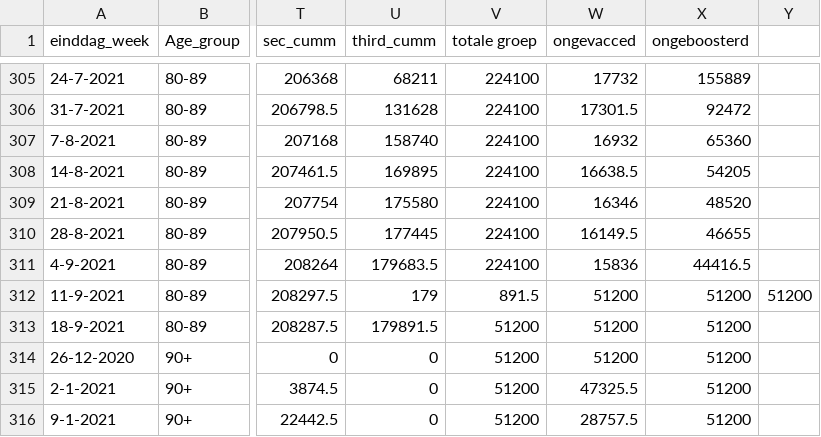
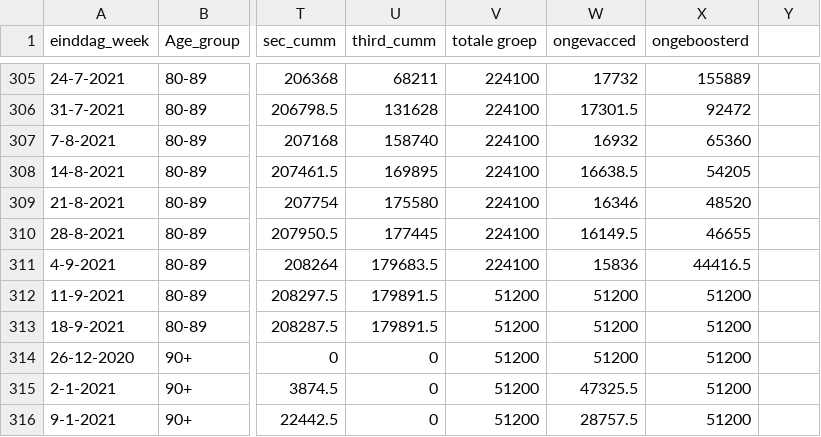
Before and after one commit to rcsmit/COVIDcases, a CSV file: input/israel_zijlstra/israel_zijlstra_mastersheet.csv, drawn as a sheet; only a part is shown, gaps mark what is left out; the diff names each change by its address in the sheet, - before the commit and + after, or states it on an @@ line.

Commit message:
Update israel_zijlstra_mastersheet.csv

```diff
--- a/input/israel_zijlstra/israel_zijlstra_mastersheet.csv
+++ b/input/israel_zijlstra/israel_zijlstra_mastersheet.csv
-U312 (third_cumm): 179
+U312 (third_cumm): 179891.5
-V312 (totale groep): 891.5
+V312 (totale groep): 51200
-Y312: 51200
+Y312: (empty)
```
